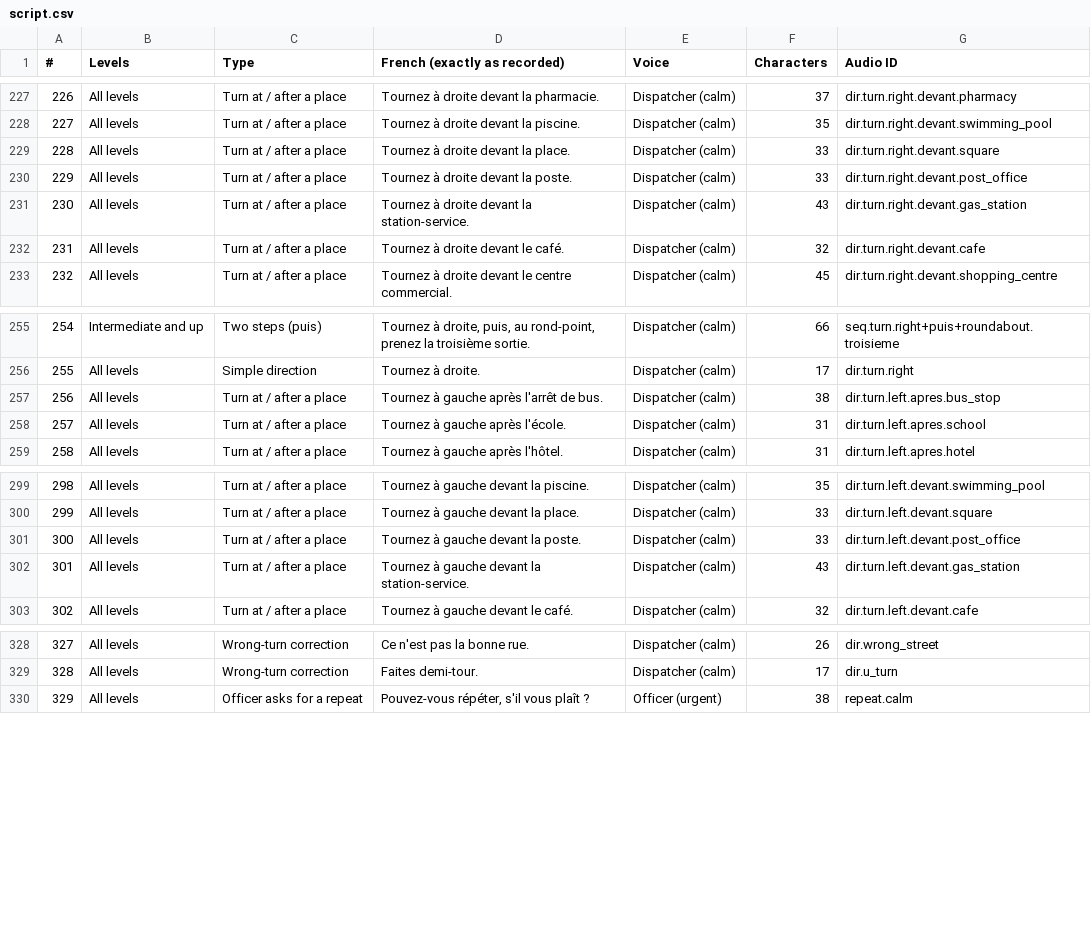
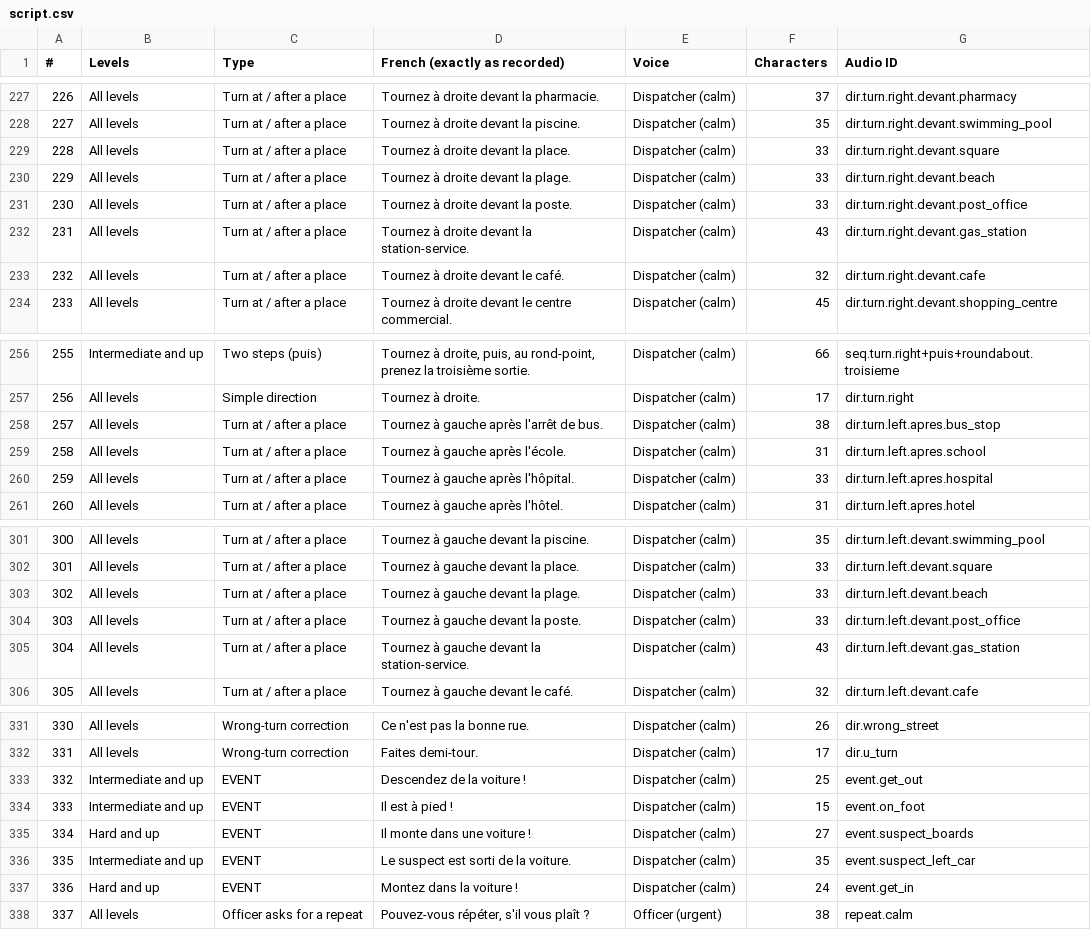
Before and after one commit to churchtim8-cpu/les-chasseurs-de-primes-ultimes, a CSV file: docs/audio/script.csv, drawn as a sheet; only a part is shown, gaps mark what is left out; addresses are those after the commit; the diff names each change by its address in the sheet, - before the commit and + after, or states it on an @@ line.

```diff
--- a/docs/audio/script.csv
+++ b/docs/audio/script.csv
+row 230: 229 | All levels | Turn at / after a place | Tournez à droite devant la plage. | Dispatcher (calm) | 33 | dir.turn.right.devant.beach
@@ column A (#) renumbered from row 231 down @@
+row 260: 259 | All levels | Turn at / after a place | Tournez à gauche après l'hôpital. | Dispatcher (calm) | 33 | dir.turn.left.apres.hospital
+row 303: 302 | All levels | Turn at / after a place | Tournez à gauche devant la plage. | Dispatcher (calm) | 33 | dir.turn.left.devant.beach
+row 333: 332 | Intermediate and up | EVENT | Descendez de la voiture ! | Dispatcher (calm) | 25 | event.get_out
+row 334: 333 | Intermediate and up | EVENT | Il est à pied ! | Dispatcher (calm) | 15 | event.on_foot
+row 335: 334 | Hard and up | EVENT | Il monte dans une voiture ! | Dispatcher (calm) | 27 | event.suspect_boards
+row 336: 335 | Intermediate and up | EVENT | Le suspect est sorti de la voiture. | Dispatcher (calm) | 35 | event.suspect_left_car
+row 337: 336 | Hard and up | EVENT | Montez dans la voiture ! | Dispatcher (calm) | 24 | event.get_in
```
Also changed, not shown: 16 other files.
